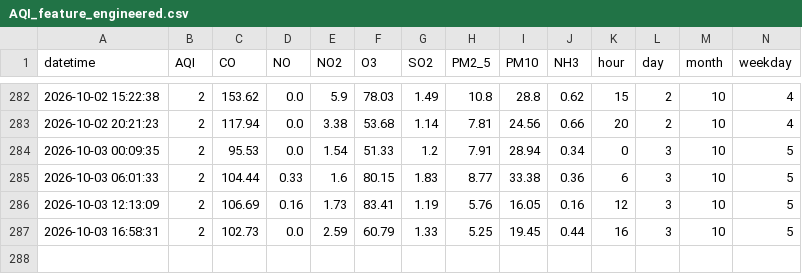
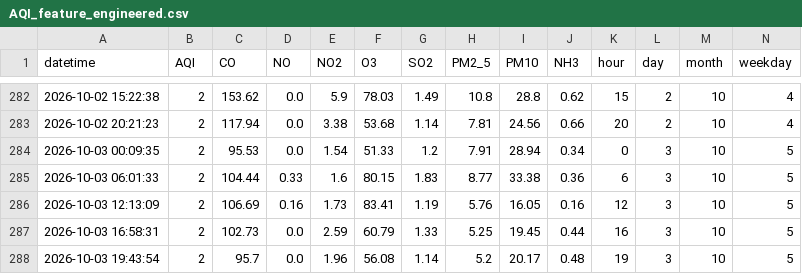
Before and after one commit to Chanchal-dataengineer/pearls-aqi-forcast-predictor, a CSV file: data/processed/AQI_feature_engineered.csv, drawn as a sheet; only a part is shown, gaps mark what is left out; rows hold the shown columns only; the diff names each change by its address in the sheet, - before the commit and + after, or states it on an @@ line.

```diff
--- a/data/processed/AQI_feature_engineered.csv
+++ b/data/processed/AQI_feature_engineered.csv
+row 288: 2026-10-03 19:43:54 | 2 | 95.7 | 0.0 | 1.96 | 56.08 | 1.14 | 5.2 | 20.17 | 0.48 | 19 | 3 | 10 | 5
```
